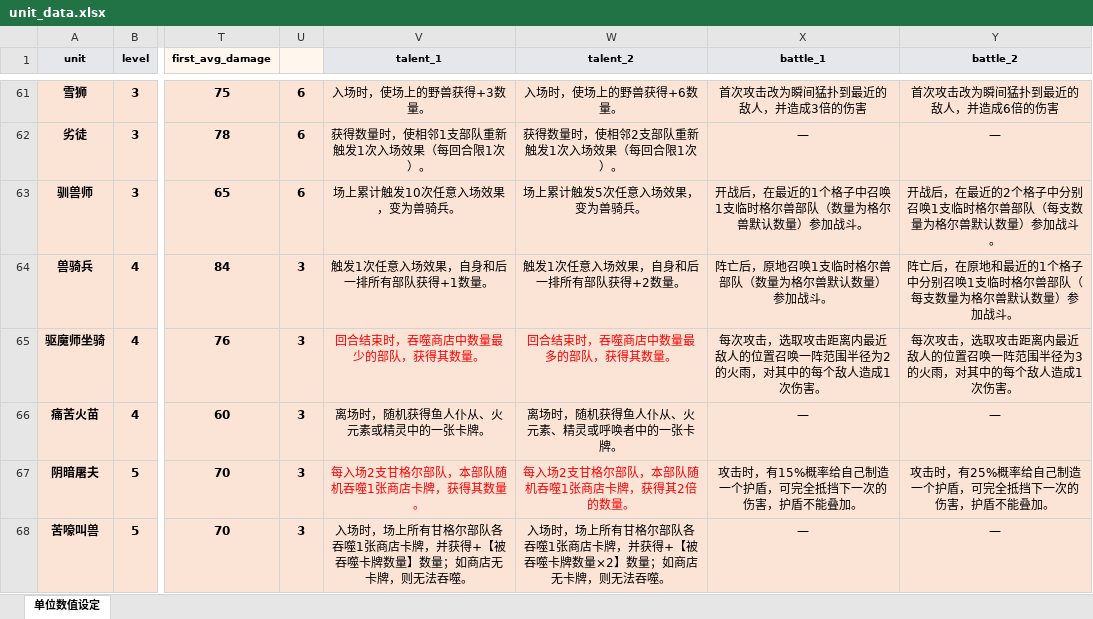
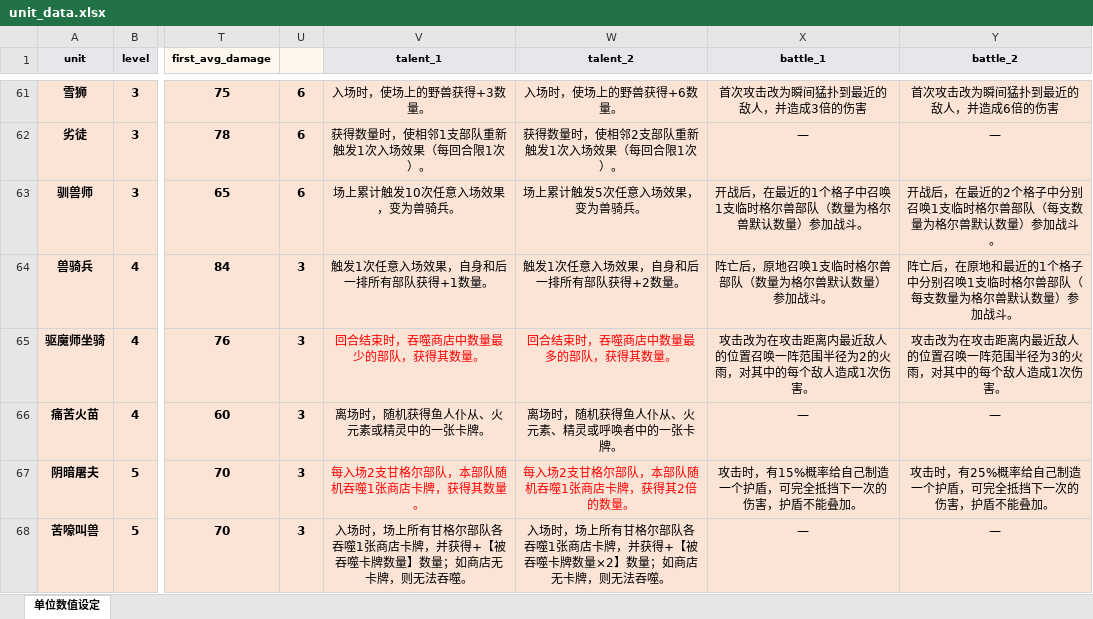
Before and after one commit to fuooock-sketch/prophecy-century-Unity, an Excel workbook: docs/excel/unit_data.xlsx, sheet 单位数值设定, drawn as a sheet; only a part is shown, gaps mark what is left out; values as stored, in another font and other column widths than the file's, no borders; the diff covers the shown part only; the diff names each change by its address in the sheet, - before the commit and + after, or states it on an @@ line.

```diff
--- a/docs/excel/unit_data.xlsx (sheet 单位数值设定)
+++ b/docs/excel/unit_data.xlsx (sheet 单位数值设定)
-X65 (battle_1): 每次攻击，选取攻击距离…
+X65 (battle_1): 攻击改为在攻击距离…
-Y65 (battle_2): 每次攻击，选取攻击距离…
+Y65 (battle_2): 攻击改为在攻击距离…
```
Also changed, not shown: 14 edited cells elsewhere in this sheet, 7 other files.
